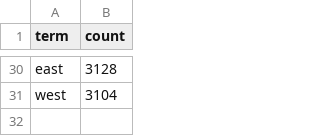
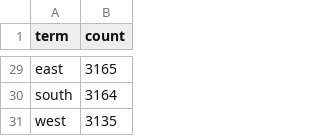
Before and after one commit to Bershco/nlp_ufo_drood, a CSV file: data/processed/ufo_top_terms.csv, drawn as a sheet; only a part is shown, gaps mark what is left out; addresses are those after the commit; the diff covers the shown part only; the diff names each change by its address in the sheet, - before the commit and + after, or states it on an @@ line.

```diff
--- a/data/processed/ufo_top_terms.csv
+++ b/data/processed/ufo_top_terms.csv
-B29 (count): 3128
+B29 (count): 3165
+row 30: south | 3164
-B31 (count): 3104
+B31 (count): 3135
```
Also changed, not shown: 1 added row, 2 removed rows and 26 edited cells elsewhere in this file, outputs/reports/ufo_candidate_matches.csv, outputs/reports/ufo_manual_validation_template.csv, 10 other files.
